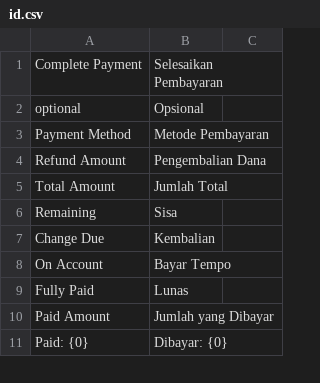
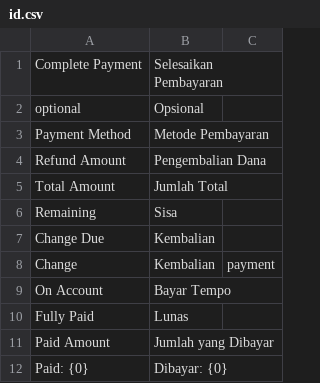
Before and after one commit to Muhayustrid/POSNext, a CSV file: pos_next/translations/id.csv, drawn as a sheet; only a part is shown; the diff names each change by its address in the sheet, - before the commit and + after, or states it on an @@ line.

Commit message:
fix(purchase,i18n): error 'Purchase Order read tidak ditemukan' saat buka menu PO, label Change jadi Kembalian
- get_po_defaults memanggil _check_permission("Purchase Order", "read") sehingga
  "read" masuk ke argumen doc dan Frappe mencari PO bernama "read"
- "Change" di manajemen faktur pakai konteks "payment" agar tidak tertimpa
  terjemahan frappe/erpnext "Perubahan"

```diff
--- a/pos_next/translations/id.csv
+++ b/pos_next/translations/id.csv
+row 8: Change | Kembalian | payment
```
Also changed, not shown: 3 other files.
